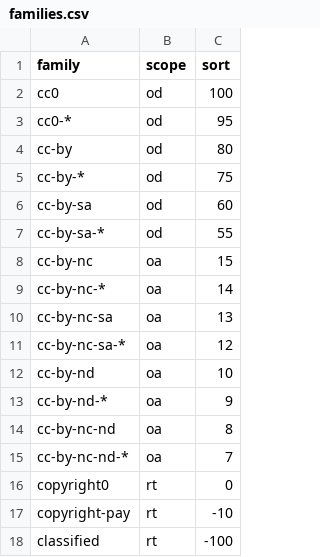
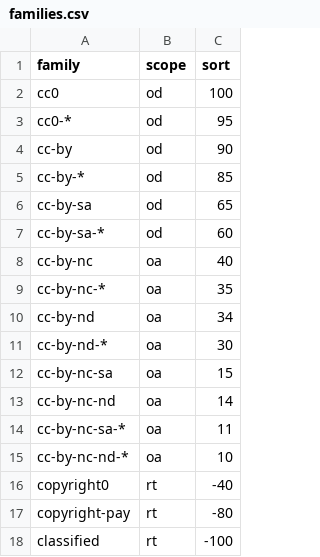
Before and after one commit to ppKrauss/dataset_licenses, a CSV file: data/families.csv, drawn as a sheet.

```diff
--- a/data/families.csv
+++ b/data/families.csv
@@ -3,16 +3,16 @@ cc0,od,100
 cc0-*,od,95
-cc-by,od,80
-cc-by-*,od,75
-cc-by-sa,od,60
-cc-by-sa-*,od,55
-cc-by-nc,oa,15
-cc-by-nc-*,oa,14
-cc-by-nc-sa,oa,13
-cc-by-nc-sa-*,oa,12
-cc-by-nd,oa,10
-cc-by-nd-*,oa,9
-cc-by-nc-nd,oa,8
-cc-by-nc-nd-*,oa,7
-copyright0,rt,0
-copyright-pay,rt,-10
+cc-by,od,90
+cc-by-*,od,85
+cc-by-sa,od,65
+cc-by-sa-*,od,60
+cc-by-nc,oa,40
+cc-by-nc-*,oa,35
+cc-by-nd,oa,34
+cc-by-nd-*,oa,30
+cc-by-nc-sa,oa,15
+cc-by-nc-nd,oa,14
+cc-by-nc-sa-*,oa,11
+cc-by-nc-nd-*,oa,10
+copyright0,rt,-40
+copyright-pay,rt,-80
 classified,rt,-100
```
Also changed, not shown: data/implieds.csv, data/licenses.csv, 3 other files.
